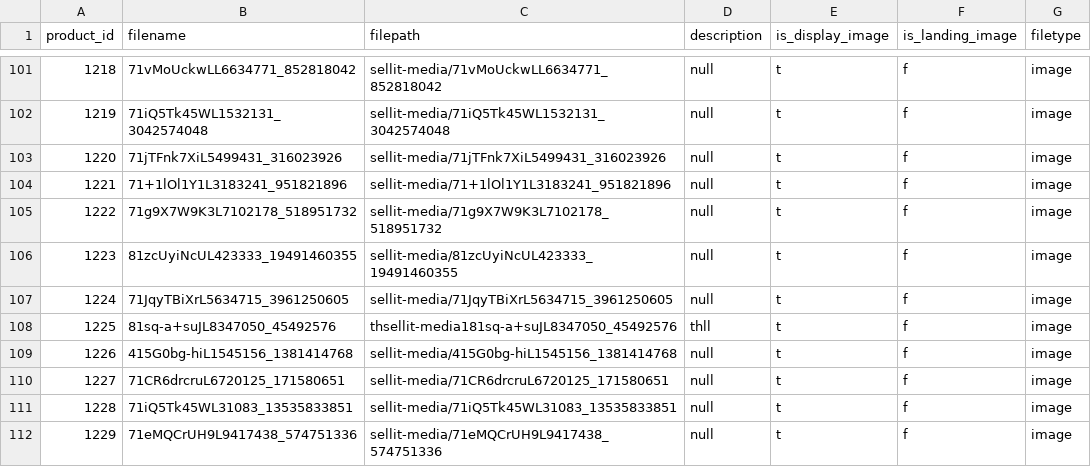
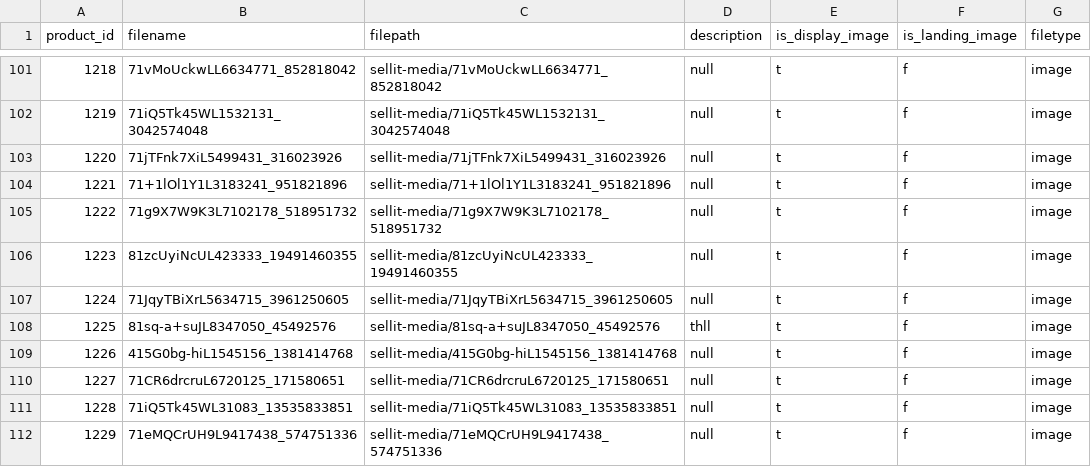
Before and after one commit to Dan6200/Sellit, a TSV file: fake-data/20250715_product_media.tsv, drawn as a sheet; only a part is shown, gaps mark what is left out; the diff covers the shown part only.

```diff
--- a/fake-data/20250715_product_media.tsv
+++ b/fake-data/20250715_product_media.tsv
@@ -107,3 +107,3 @@ product_id	filename	filepath	description	is_display_image	is_landing_image	filet
 1224	71JqyTBiXrL5634715_3961250605	sellit-media/71JqyTBiXrL5634715_3961250605	null	t	f	image
-1225	81sq-a+suJL8347050_45492576	thsellit-media181sq-a+suJL8347050_45492576	thll	t	f	image
+1225	81sq-a+suJL8347050_45492576	sellit-media/81sq-a+suJL8347050_45492576	thll	t	f	image
 1226	415G0bg-hiL1545156_1381414768	sellit-media/415G0bg-hiL1545156_1381414768	null	t	f	image
```
Also changed, not shown: 48 edited cells elsewhere in this file, 2 other files.
